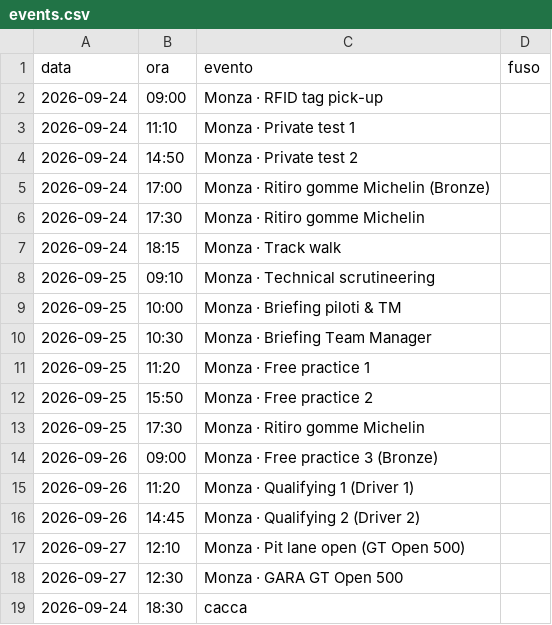
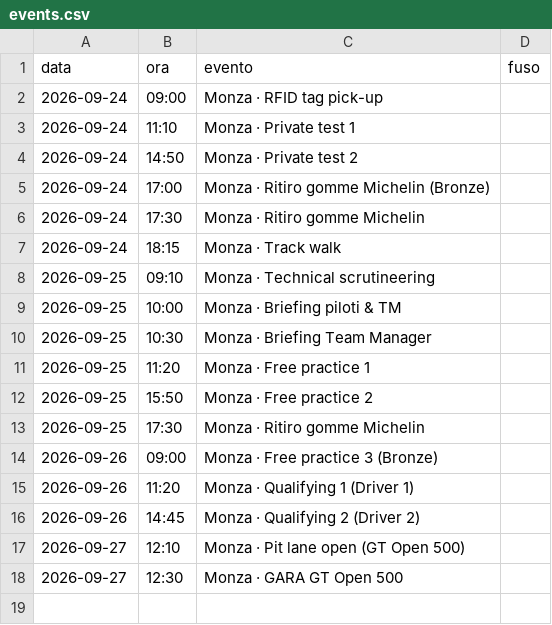
Before and after one commit to MoldyAxis395/countdown, a CSV file: events.csv, drawn as a sheet; the diff names each change by its address in the sheet, - before the commit and + after, or states it on an @@ line.

Commit message:
Aggiorna programma

```diff
--- a/events.csv
+++ b/events.csv
-row 19: 2026-09-24 | 18:30 | cacca
```
